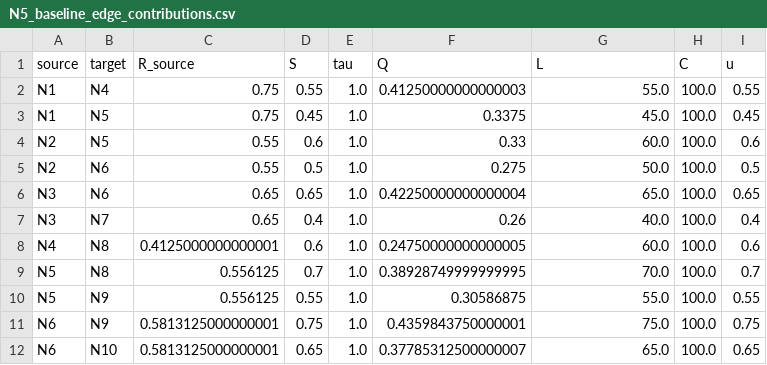
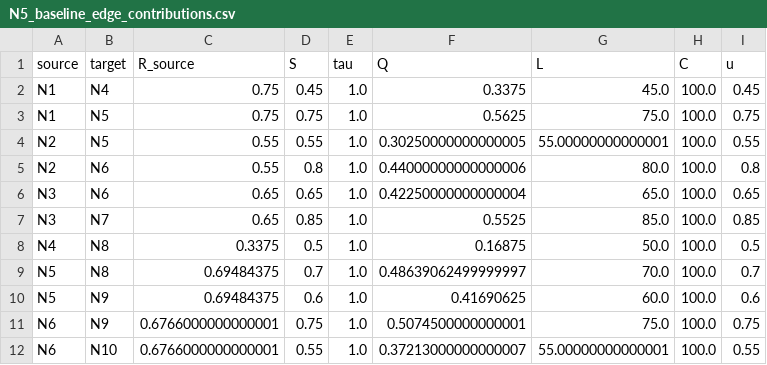
Before and after one commit to gbbrpm-lab/gbbrpm, a CSV file: results/N5_baseline_edge_contributions.csv, drawn as a sheet; only a part is shown; the diff covers the shown part only.

```diff
--- a/results/N5_baseline_edge_contributions.csv
+++ b/results/N5_baseline_edge_contributions.csv
@@ -1,12 +1,12 @@
 source,target,R_source,S,tau,Q,L,C,u
-N1,N4,0.75,0.55,1.0,0.41250000000000003,55.0,100.0,0.55
-N1,N5,0.75,0.45,1.0,0.3375,45.0,100.0,0.45
-N2,N5,0.55,0.6,1.0,0.33,60.0,100.0,0.6
-N2,N6,0.55,0.5,1.0,0.275,50.0,100.0,0.5
+N1,N4,0.75,0.45,1.0,0.3375,45.0,100.0,0.45
+N1,N5,0.75,0.75,1.0,0.5625,75.0,100.0,0.75
+N2,N5,0.55,0.55,1.0,0.30250000000000005,55.00000000000001,100.0,0.55
+N2,N6,0.55,0.8,1.0,0.44000000000000006,80.0,100.0,0.8
 N3,N6,0.65,0.65,1.0,0.42250000000000004,65.0,100.0,0.65
-N3,N7,0.65,0.4,1.0,0.26,40.0,100.0,0.4
-N4,N8,0.4125000000000001,0.6,1.0,0.24750000000000005,60.0,100.0,0.6
-N5,N8,0.556125,0.7,1.0,0.38928749999999995,70.0,100.0,0.7
-N5,N9,0.556125,0.55,1.0,0.30586875,55.0,100.0,0.55
-N6,N9,0.5813125000000001,0.75,1.0,0.4359843750000001,75.0,100.0,0.75
-N6,N10,0.5813125000000001,0.65,1.0,0.37785312500000007,65.0,100.0,0.65
+N3,N7,0.65,0.85,1.0,0.5525,85.0,100.0,0.85
+N4,N8,0.3375,0.5,1.0,0.16875,50.0,100.0,0.5
+N5,N8,0.69484375,0.7,1.0,0.48639062499999997,70.0,100.0,0.7
+N5,N9,0.69484375,0.6,1.0,0.41690625,60.0,100.0,0.6
+N6,N9,0.6766000000000001,0.75,1.0,0.5074500000000001,75.0,100.0,0.75
+N6,N10,0.6766000000000001,0.55,1.0,0.37213000000000007,55.00000000000001,100.0,0.55
```
Also changed, not shown: 4 added rows, 4 removed rows and 54 edited cells elsewhere in this file, results/N3_baseline_edge_contributions.csv, results/N4_baseline_edge_contributions.csv, 28 other files.
